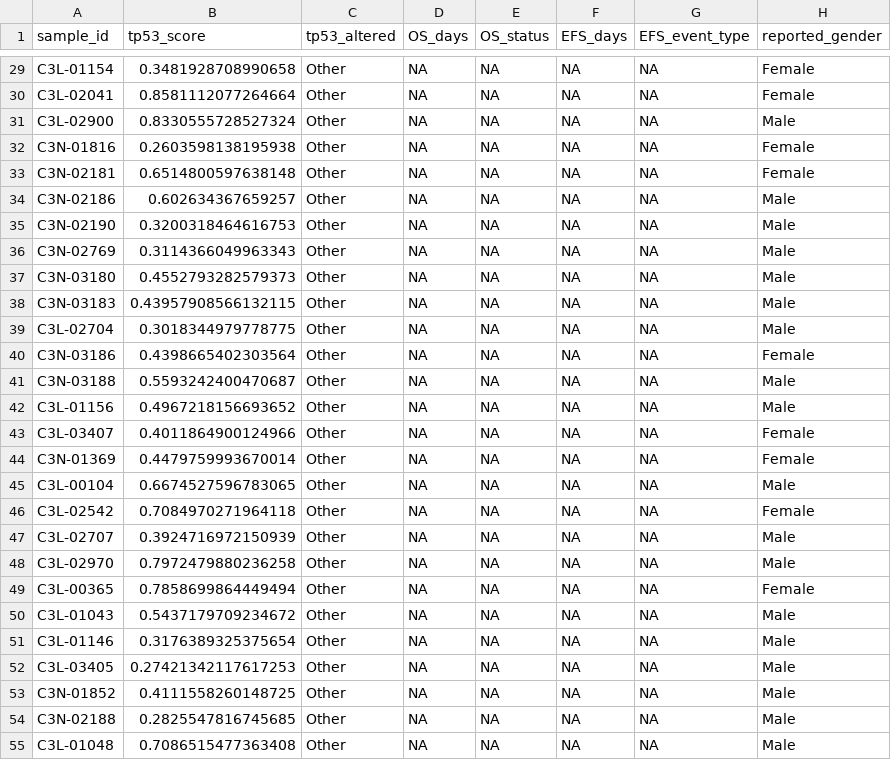
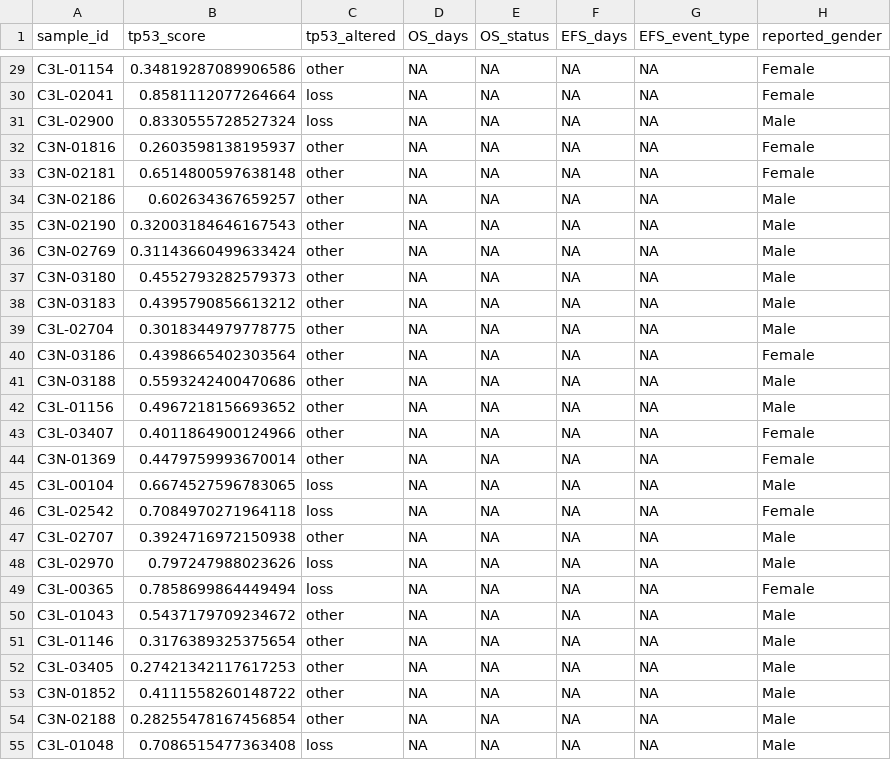
Before and after one commit to d3b-center/hope-cohort-analysis, a TSV file: analyses/survival-analysis/input/GBM_survial_tp53.tsv, drawn as a sheet; only a part is shown, gaps mark what is left out; the diff covers the shown part only; the diff names each change by its address in the sheet, - before the commit and + after, or states it on an @@ line.

```diff
--- a/analyses/survival-analysis/input/GBM_survial_tp53.tsv
+++ b/analyses/survival-analysis/input/GBM_survial_tp53.tsv
-B29 (tp53_score): 0.3481928708990658
+B29 (tp53_score): 0.34819287089906586
-C29 (tp53_altered): Other
+C29 (tp53_altered): other
-C30:C31 (tp53_altered): Other
+C30:C31 (tp53_altered): loss
-B32 (tp53_score): 0.2603598138195938
+B32 (tp53_score): 0.2603598138195937
-C32:C44 (tp53_altered): Other
+C32:C44 (tp53_altered): other
-B35 (tp53_score): 0.3200318464616753
+B35 (tp53_score): 0.32003184646167543
-B36 (tp53_score): 0.3114366049963343
+B36 (tp53_score): 0.31143660499633424
-B38 (tp53_score): 0.43957908566132115
+B38 (tp53_score): 0.4395790856613212
-B41 (tp53_score): 0.5593242400470687
+B41 (tp53_score): 0.5593242400470686
-C45:C46 (tp53_altered): Other
+C45:C46 (tp53_altered): loss
-B47 (tp53_score): 0.3924716972150939
+B47 (tp53_score): 0.3924716972150938
-C47 (tp53_altered): Other
+C47 (tp53_altered): other
-B48 (tp53_score): 0.7972479880236258
+B48 (tp53_score): 0.797247988023626
-C48:C49 (tp53_altered): Other
+C48:C49 (tp53_altered): loss
-C50:C54 (tp53_altered): Other
+C50:C54 (tp53_altered): other
-B53 (tp53_score): 0.4111558260148725
+B53 (tp53_score): 0.4111558260148722
-B54 (tp53_score): 0.2825547816745685
+B54 (tp53_score): 0.28255478167456854
-C55 (tp53_altered): Other
+C55 (tp53_altered): loss
```
Also changed, not shown: 100 edited cells elsewhere in this file, analyses/survival-analysis/input/HGG_survial_tp53.tsv, 7 other files.
